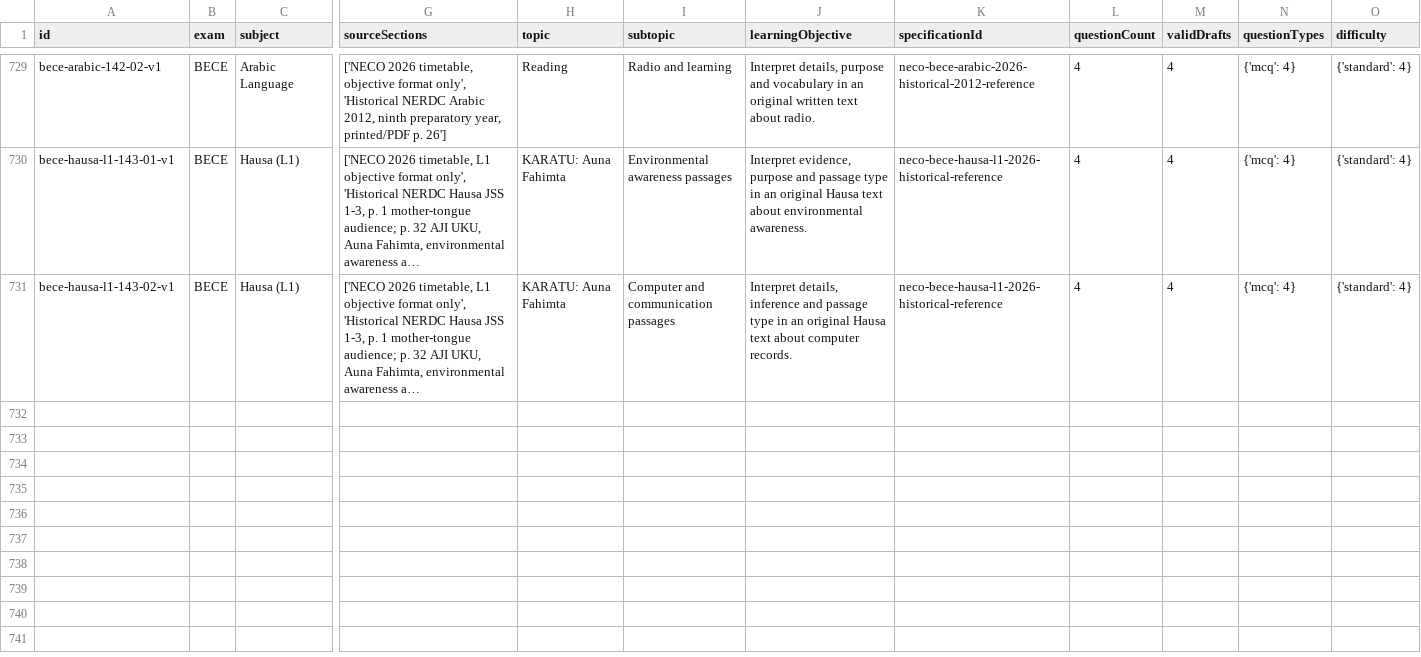
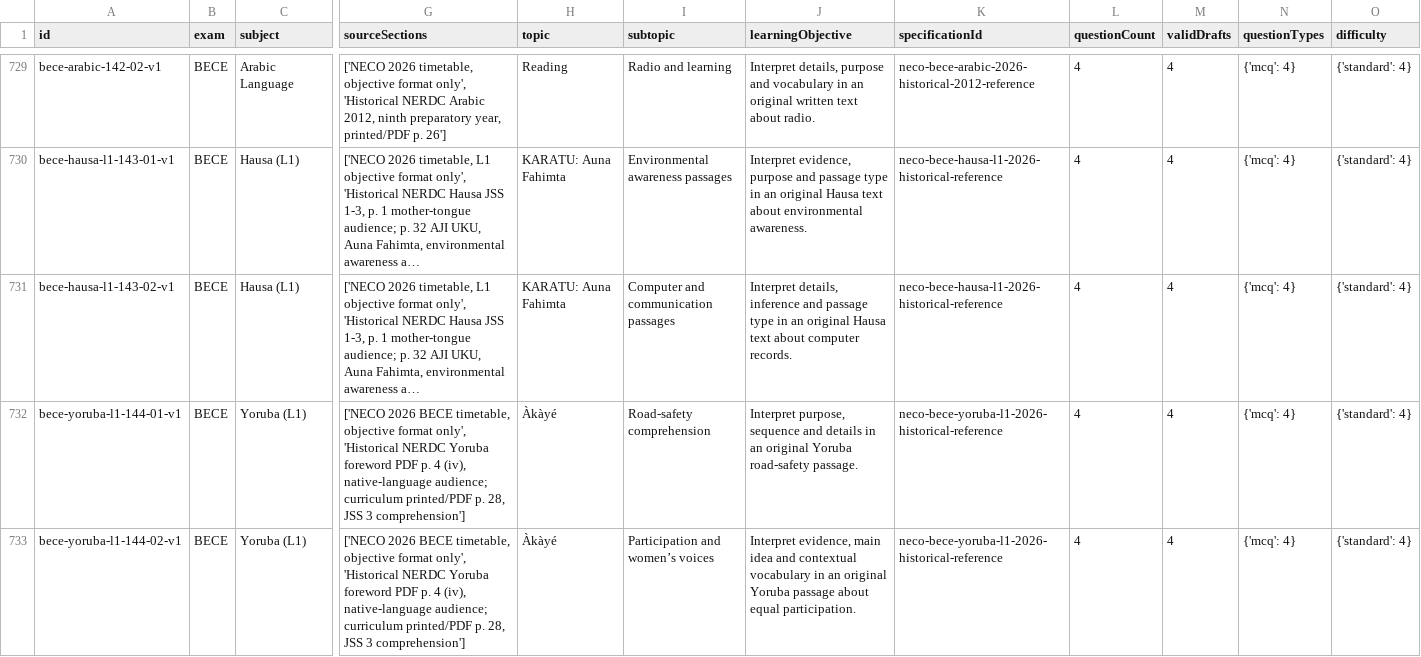
Before and after one commit to Ndobal/ndovera, a CSV file: question-data/audits/syllabus-coverage.csv, drawn as a sheet; only a part is shown, gaps mark what is left out; long unchanged cells end in …; rows hold the shown columns only; the diff names each change by its address in the sheet, - before the commit and + after, or states it on an @@ line.

Commit message:
Add batch 144 Yoruba L1 comprehension drafts with historical source evidence

```diff
--- a/question-data/audits/syllabus-coverage.csv
+++ b/question-data/audits/syllabus-coverage.csv
+row 732: bece-yoruba-l1-144-01-v1 | BECE | Yoruba (L1) | ['NECO 2026 BECE timetable, objective format only', 'Historical NERDC Yoruba foreword PDF p. 4 (iv), native-language audience; curriculum printed/PDF p. 28, JSS 3 comprehension'] | Àkàyé | Road-safety comprehension | Interpret purpose, sequence and details in an original Yoruba road-safety passage. | neco-bece-yoruba-l1-2026-historical-reference | 4 | 4 | {'mcq': 4} | {'standard': 4}
+row 733: bece-yoruba-l1-144-02-v1 | BECE | Yoruba (L1) | ['NECO 2026 BECE timetable, objective format only', 'Historical NERDC Yoruba foreword PDF p. 4 (iv), native-language audience; curriculum printed/PDF p. 28, JSS 3 comprehension'] | Àkàyé | Participation and women’s voices | Interpret evidence, main idea and contextual vocabulary in an original Yoruba passage about equal participation. | neco-bece-yoruba-l1-2026-historical-reference | 4 | 4 | {'mcq': 4} | {'standard': 4}
```
Also changed, not shown: question-data/audits/completion-dashboard.csv, 7 other files.
